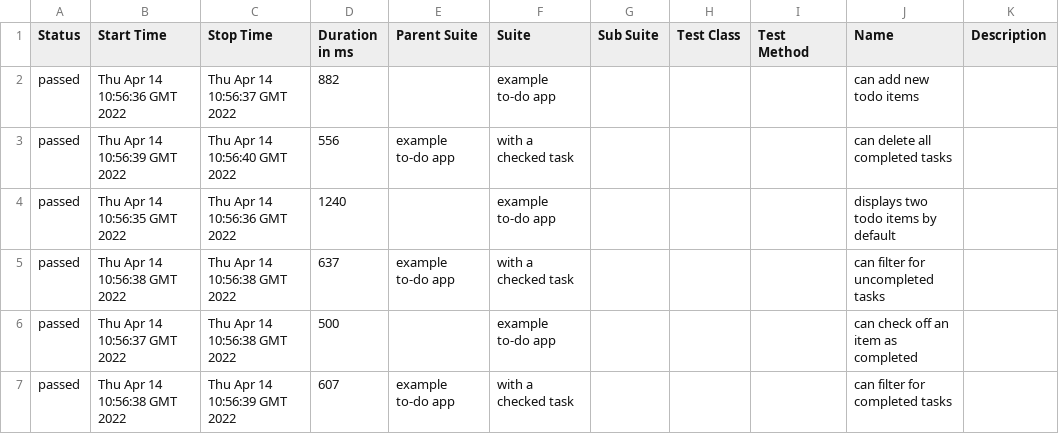
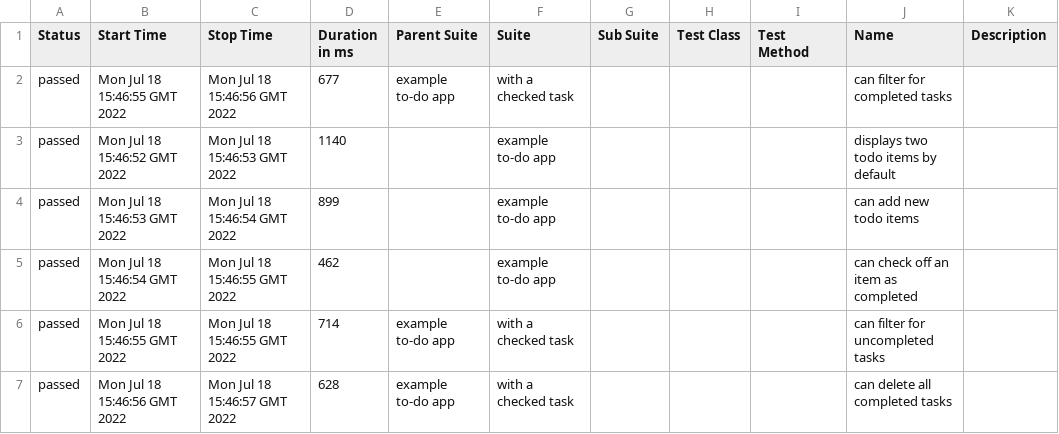
Before and after one commit to tonyvesta/front-end-demo, a CSV file: fix-allure-name/data/suites.csv, drawn as a sheet.

```diff
--- a/fix-allure-name/data/suites.csv
+++ b/fix-allure-name/data/suites.csv
@@ -1,7 +1,7 @@
 "Status","Start Time","Stop Time","Duration in ms","Parent Suite","Suite","Sub Suite","Test Class","Test Method","Name","Description"
-"passed","Thu Apr 14 10:56:36 GMT 2022","Thu Apr 14 10:56:37 GMT 2022","882","","example to-do app","","","","can add new todo items",""
-"passed","Thu Apr 14 10:56:39 GMT 2022","Thu Apr 14 10:56:40 GMT 2022","556","example to-do app","with a checked task","","","","can delete all completed tasks",""
-"passed","Thu Apr 14 10:56:35 GMT 2022","Thu Apr 14 10:56:36 GMT 2022","1240","","example to-do app","","","","displays two todo items by default",""
-"passed","Thu Apr 14 10:56:38 GMT 2022","Thu Apr 14 10:56:38 GMT 2022","637","example to-do app","with a checked task","","","","can filter for uncompleted tasks",""
-"passed","Thu Apr 14 10:56:37 GMT 2022","Thu Apr 14 10:56:38 GMT 2022","500","","example to-do app","","","","can check off an item as completed",""
-"passed","Thu Apr 14 10:56:38 GMT 2022","Thu Apr 14 10:56:39 GMT 2022","607","example to-do app","with a checked task","","","","can filter for completed tasks",""
+"passed","Mon Jul 18 15:46:55 GMT 2022","Mon Jul 18 15:46:56 GMT 2022","677","example to-do app","with a checked task","","","","can filter for completed tasks",""
+"passed","Mon Jul 18 15:46:52 GMT 2022","Mon Jul 18 15:46:53 GMT 2022","1140","","example to-do app","","","","displays two todo items by default",""
+"passed","Mon Jul 18 15:46:53 GMT 2022","Mon Jul 18 15:46:54 GMT 2022","899","","example to-do app","","","","can add new todo items",""
+"passed","Mon Jul 18 15:46:54 GMT 2022","Mon Jul 18 15:46:55 GMT 2022","462","","example to-do app","","","","can check off an item as completed",""
+"passed","Mon Jul 18 15:46:55 GMT 2022","Mon Jul 18 15:46:55 GMT 2022","714","example to-do app","with a checked task","","","","can filter for uncompleted tasks",""
+"passed","Mon Jul 18 15:46:56 GMT 2022","Mon Jul 18 15:46:57 GMT 2022","628","example to-do app","with a checked task","","","","can delete all completed tasks",""
```
Also changed, not shown: 44 other files.
